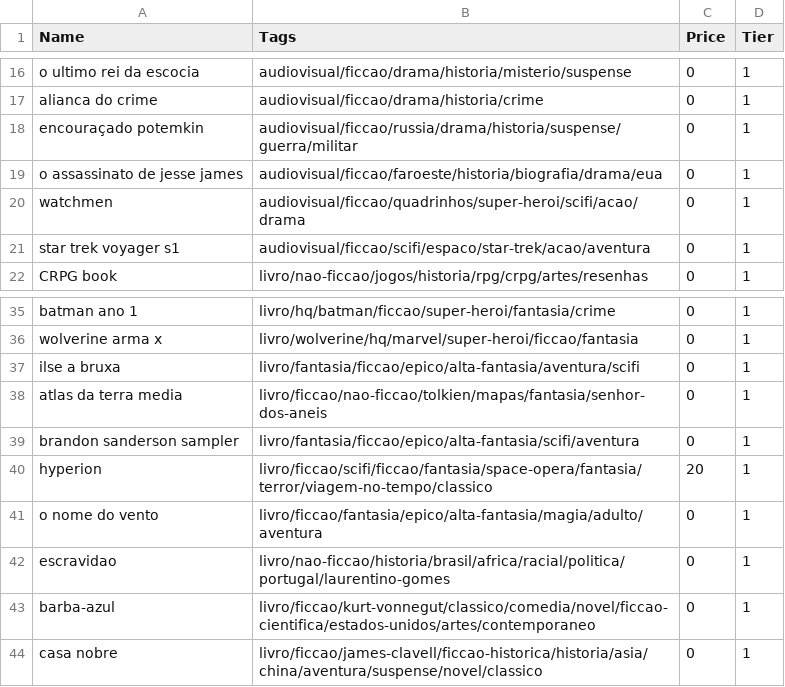
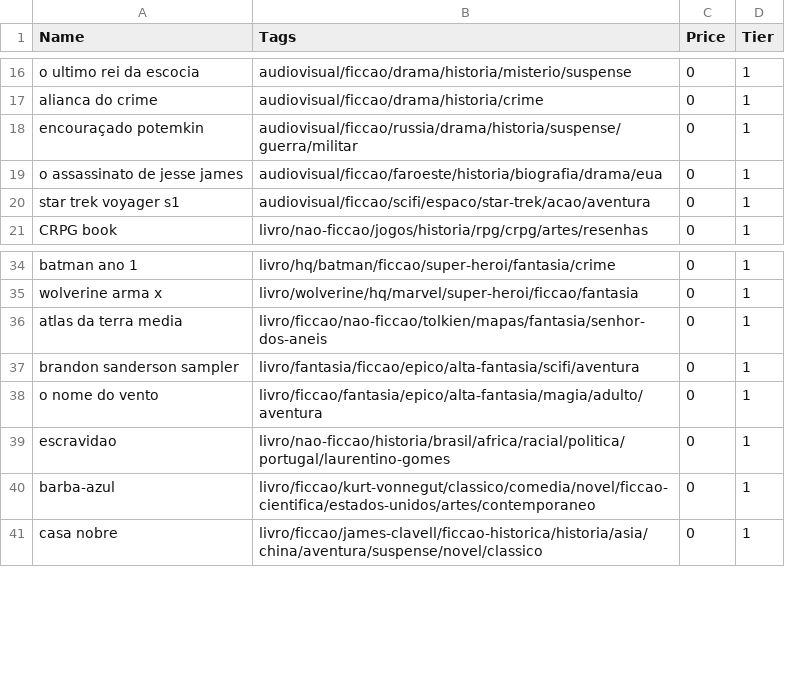
Before and after one commit to matheusmco/EntertainmentChooser, a CSV file: items/backlogItems.csv, drawn as a sheet; only a part is shown, gaps mark what is left out; the diff names each change by its address in the sheet, - before the commit and + after, or states it on an @@ line.

Commit message:
feat:updated items

```diff
--- a/items/backlogItems.csv
+++ b/items/backlogItems.csv
-row 20: watchmen | audiovisual/ficcao/quadrinhos/super-heroi/scifi/acao/drama | 0 | 1
-row 37: ilse a bruxa | livro/fantasia/ficcao/epico/alta-fantasia/aventura/scifi | 0 | 1
-row 40: hyperion | livro/ficcao/scifi/ficcao/fantasia/space-opera/fantasia/terror/viagem-no-tempo/classico | 20 | 1
```
Also changed, not shown: items/abandonedItems.csv, items/doneItems.csv, 1 other file.
